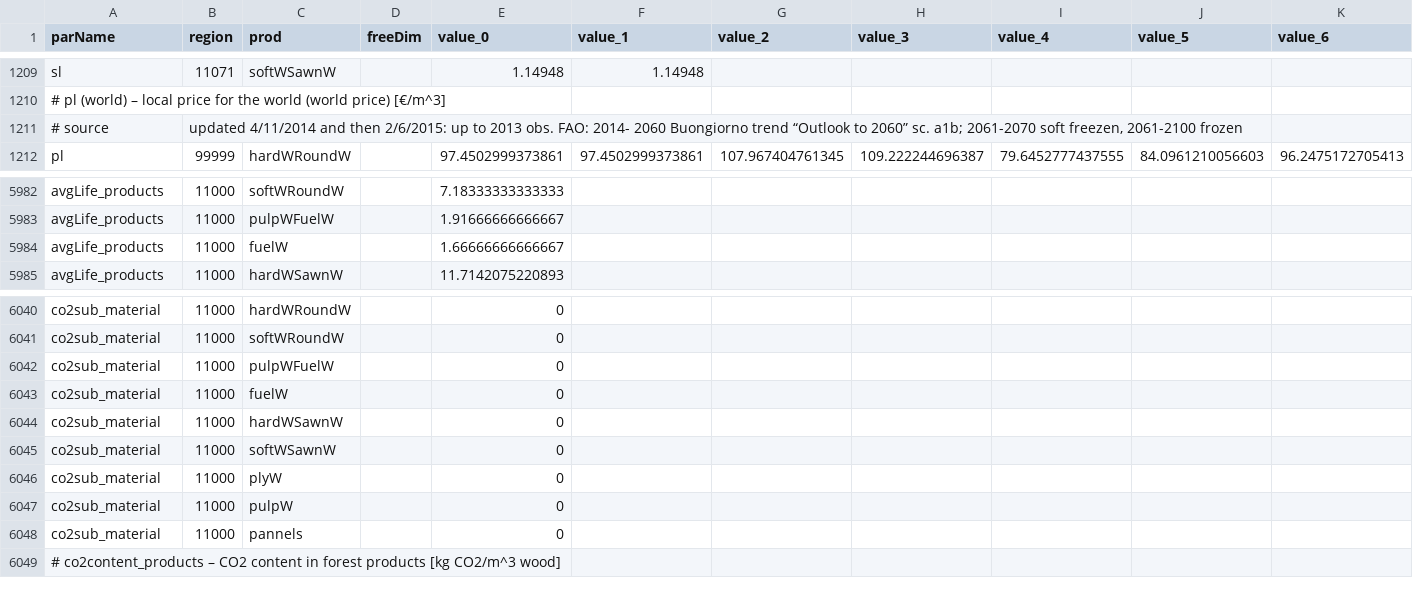
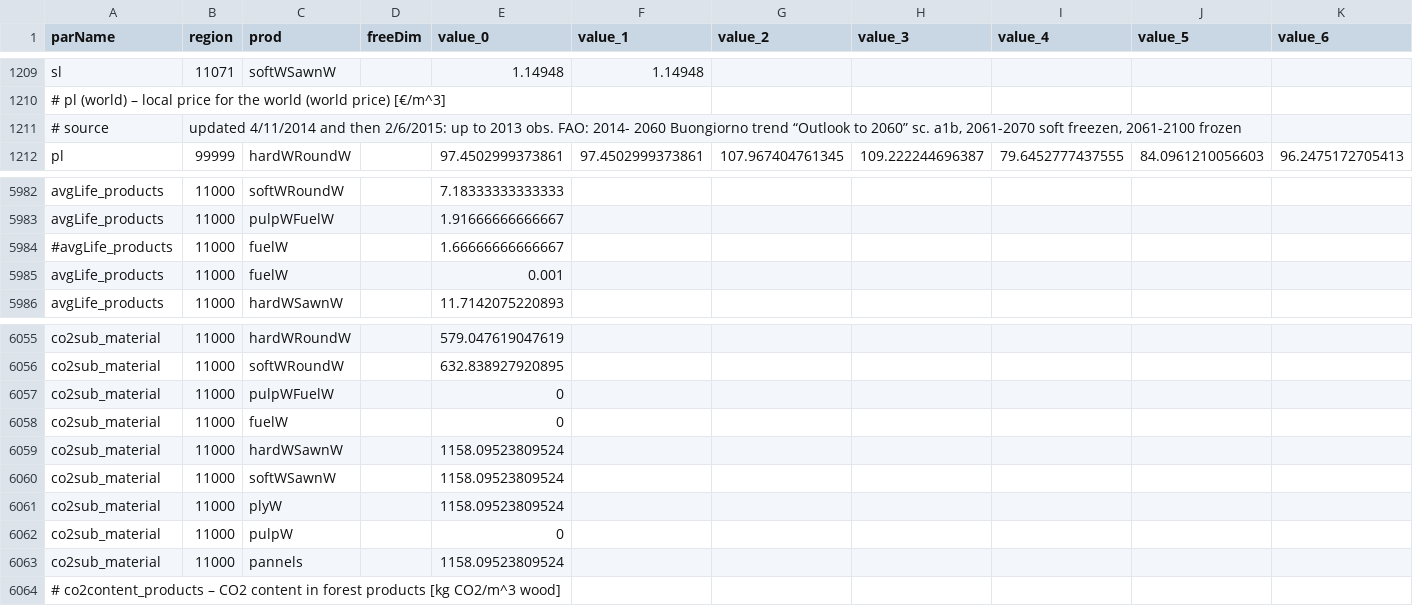
Before and after one commit to LEFNancy/ffsm_pp, a CSV file: 00_private/2015_oracle/data/cachedInput/prodData.csv, drawn as a sheet; only a part is shown, gaps mark what is left out; addresses are those after the commit; rows hold the shown columns only; the diff covers the shown part only; the diff names each change by its address in the sheet, - before the commit and + after, or states it on an @@ line.

```diff
--- a/00_private/2015_oracle/data/cachedInput/prodData.csv
+++ b/00_private/2015_oracle/data/cachedInput/prodData.csv
-B1211 (region): …2060” sc. a1b; 2061-2070 soft…
+B1211 (region): …2060” sc. a1b, 2061-2070 soft…
+row 5984: #avgLife_products | 11000 | fuelW |  | 1.66666666666667
-E5985 (value_0): 1.66666666666667
+E5985 (value_0): 0.001
-E6055 (value_0): 0
+E6055 (value_0): 579.047619047619
-E6056 (value_0): 0
+E6056 (value_0): 632.838927920895
-E6059:E6061 (value_0): 0
+E6059:E6061 (value_0): 1158.09523809524
-E6063 (value_0): 0
+E6063 (value_0): 1158.09523809524
```
Also changed, not shown: 14 added rows and 9 edited cells elsewhere in this file, data/cachedInput/prodData.csv, 57 other files.
